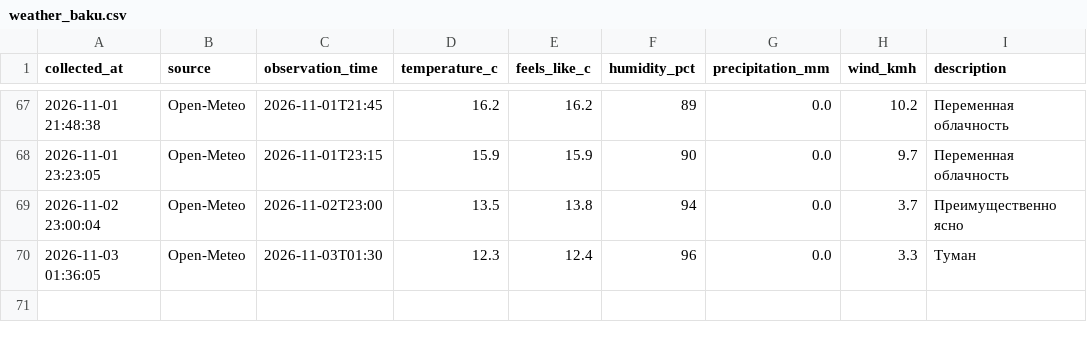
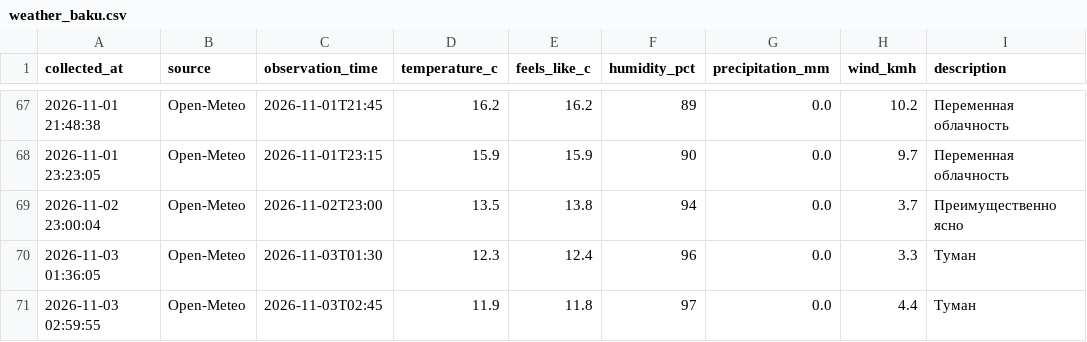
Before and after one commit to islamnasirova-cyber/weather-baku2, a CSV file: weather_baku.csv, drawn as a sheet; only a part is shown, gaps mark what is left out.

Commit message:
Weather update 2026-11-02 22:59 UTC

```diff
--- a/weather_baku.csv
+++ b/weather_baku.csv
@@ -70 +70,2 @@
 2026-11-03 01:36:05,Open-Meteo,2026-11-03T01:30,12.3,12.4,96,0.0,3.3,Туман
+2026-11-03 02:59:55,Open-Meteo,2026-11-03T02:45,11.9,11.8,97,0.0,4.4,Туман
```
